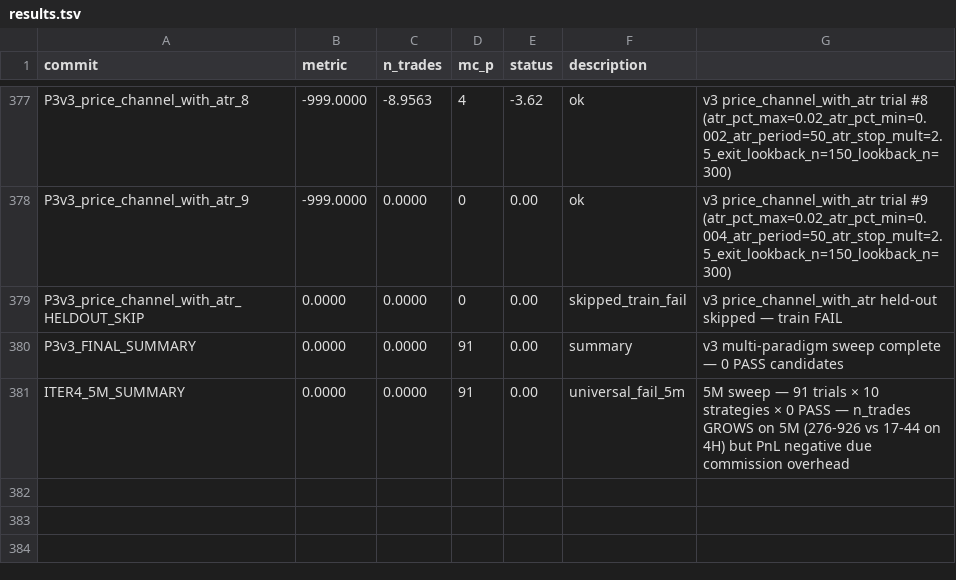
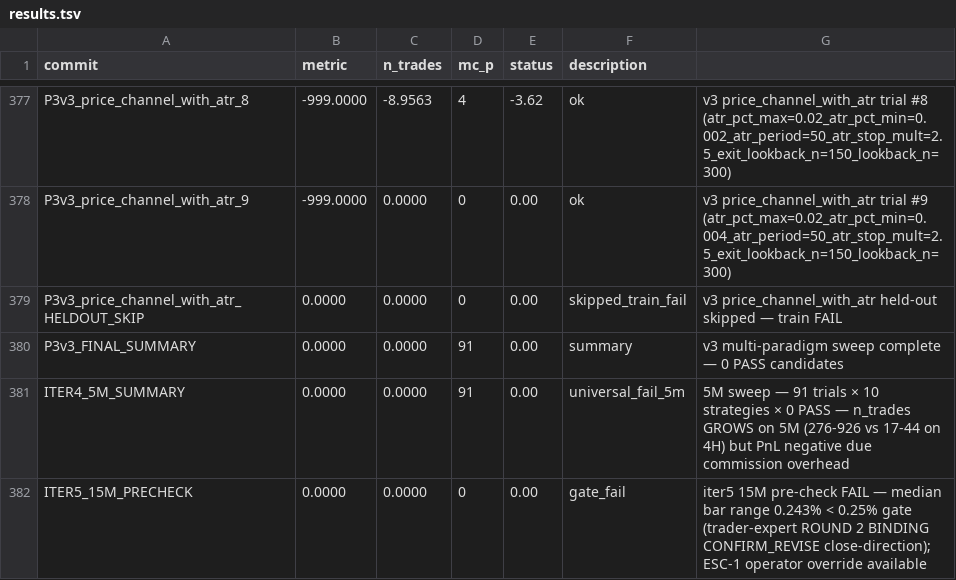
Before and after one commit to KirasSsin/AI_Traiding_Bot, a TSV file: research/results.tsv, drawn as a sheet; only a part is shown, gaps mark what is left out.

Commit message:
research(iter5): 15M pre-check FAIL gate — trader ROUND 2 BINDING close-direction
Trader-expert ROUND 1 CONFIRM (a) 15M with mandatory pre-check: median bar range >= 0.25% gate. Pre-check result: 0.243% (0.7 bps below). Maintainer disagreement triggered ROUND 2. Trader ROUND 2 CONFIRM_REVISE BINDING — close direction. Reasoning: (1) Bailey 2014 anti-snooping post-hoc threshold relaxation = violation (2) T vs T+1 fill bar distribution conflation: tail bars apply к signal bar T, fill bar T+1 in MR regime conditional distribution unknown (3) Hudson & Urquhart 2021 (S20) validated MR dominates 15M BTC (4) Asymmetric loss: false positive cost (DSR budget burn + misleading institutional knowledge) >> false negative (10 min compute). ESC-1 override available для operator с explicit acknowledgement: gate bypassed post-hoc, sweep counts N_trials=1, held-out treated as used. NO ROUND 3 (binding protocol). Detail: results.tsv ITER5_15M_PRECHECK row.

```diff
--- a/research/results.tsv
+++ b/research/results.tsv
@@ -381 +381,2 @@ P3v3_FINAL_SUMMARY	0.0000	0.0000	91	0.00	summary	v3 multi-paradigm sweep complet
 ITER4_5M_SUMMARY	0.0000	0.0000	91	0.00	universal_fail_5m	5M sweep — 91 trials × 10 strategies × 0 PASS — n_trades GROWS on 5M (276-926 vs 17-44 on 4H) but PnL negative due commission overhead
+ITER5_15M_PRECHECK	0.0000	0.0000	0	0.00	gate_fail	iter5 15M pre-check FAIL — median bar range 0.243% < 0.25% gate (trader-expert ROUND 2 BINDING CONFIRM_REVISE close-direction); ESC-1 operator override available
```
